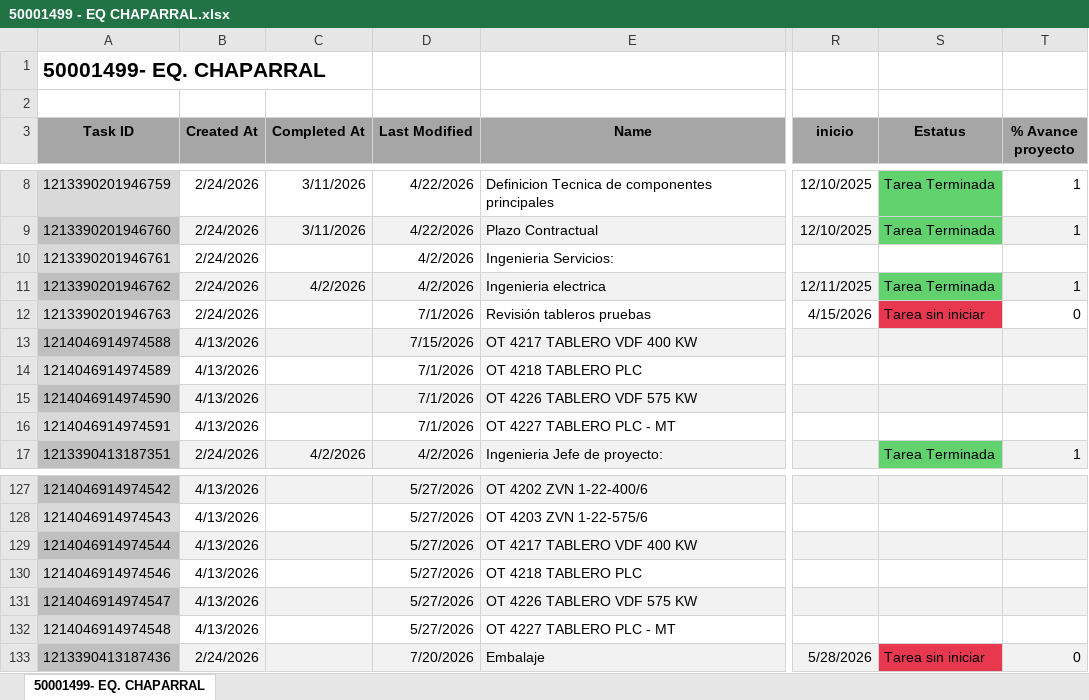
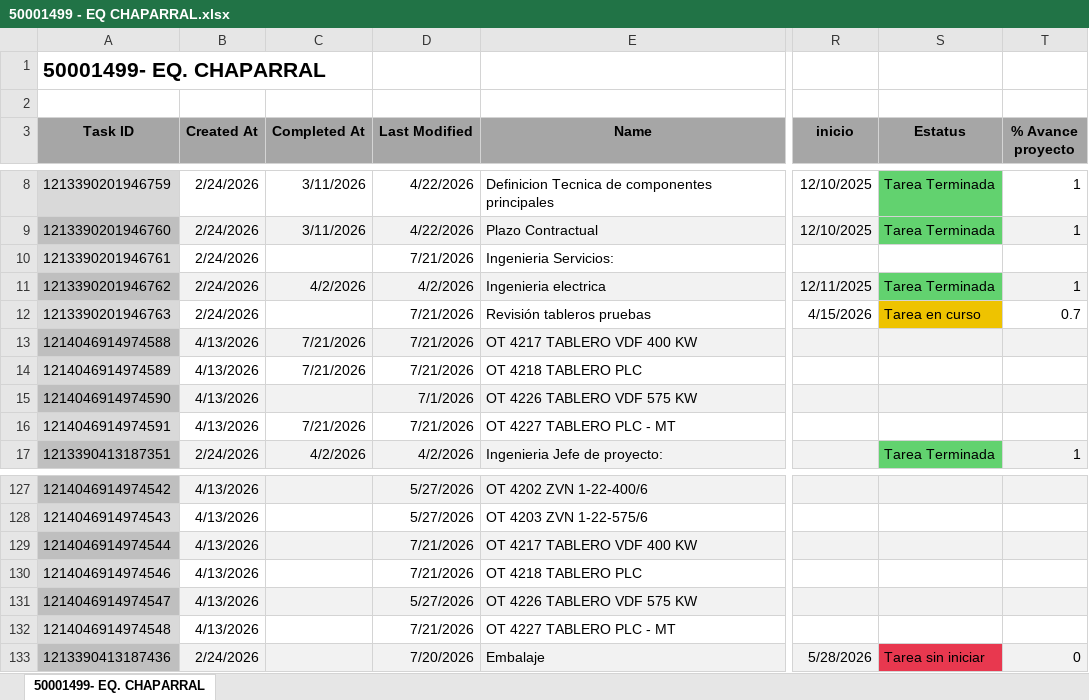
Before and after one commit to Nicolas-2026z/zitron-dashboard, an Excel workbook: data/50001499 - EQ CHAPARRAL.xlsx, sheet 50001499- EQ. CHAPARRAL, drawn as a sheet; only a part is shown, gaps mark what is left out; values as stored, in another font and other column widths than the file's, no borders; charts and pictures not drawn; the diff names each change by its address in the sheet, - before the commit and + after, or states it on an @@ line.

```diff
--- a/data/50001499 - EQ CHAPARRAL.xlsx (sheet 50001499- EQ. CHAPARRAL)
+++ b/data/50001499 - EQ CHAPARRAL.xlsx (sheet 50001499- EQ. CHAPARRAL)
-D10 (Last Modified): 4/2/2026
+D10 (Last Modified): 7/21/2026
-D12 (Last Modified): 7/1/2026
+D12 (Last Modified): 7/21/2026
-S12 (Estatus): Tarea sin iniciar
+S12 (Estatus): Tarea en curso
-S12 fill: #E8384F
+S12 fill: #EEC300
-T12 (% Avance proyecto): 0
+T12 (% Avance proyecto): 0.7
-C13:C14 (Completed At): (empty)
+C13:C14 (Completed At): 7/21/2026
-D13 (Last Modified): 7/15/2026
+D13 (Last Modified): 7/21/2026
-D14 (Last Modified): 7/1/2026
+D14 (Last Modified): 7/21/2026
-C16 (Completed At): (empty)
+C16 (Completed At): 7/21/2026
-D16 (Last Modified): 7/1/2026
+D16 (Last Modified): 7/21/2026
-D129:D130 (Last Modified): 5/27/2026
+D129:D130 (Last Modified): 7/21/2026
-D132 (Last Modified): 5/27/2026
+D132 (Last Modified): 7/21/2026
```
Also changed, not shown: data/50001544 - DMC MINING SERVICES.xlsx, data/50001545 - XEMORTIZ MINERA FRISCO.xlsx, 42 other files.
